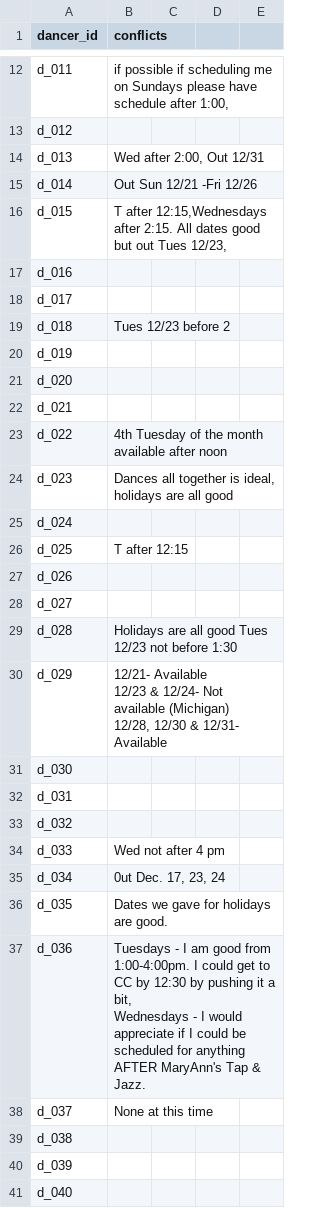
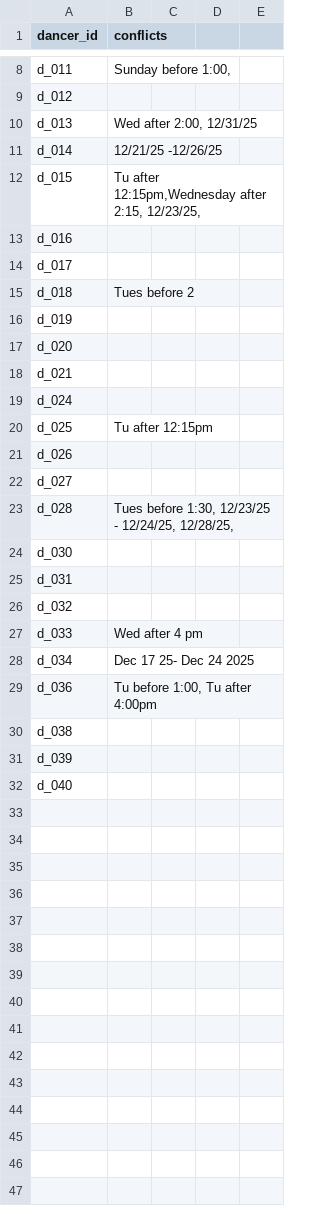
Before and after one commit to fm75/rehearsal-scheduler, a CSV file: notebooks/data/conflicts.csv, drawn as a sheet; only a part is shown, gaps mark what is left out; removed rows and columns are numbered as before the commit, all else as after; ↵ is a line break in a cell; the diff covers the shown part only; the diff names each change by its address in the sheet, - before the commit and + after, or states it on an @@ line.

Commit message:
starting scheduler. clean conflicts.csv

```diff
--- a/notebooks/data/conflicts.csv
+++ b/notebooks/data/conflicts.csv
-B8 (conflicts): if possible if scheduling me on Sundays please have schedule after 1:00,
+B8 (conflicts): Sunday before 1:00,
-B10 (conflicts): Wed after 2:00, Out 12/31
+B10 (conflicts): Wed after 2:00, 12/31/25
-B11 (conflicts): Out Sun 12/21 -Fri 12/26
+B11 (conflicts): 12/21/25 -12/26/25
-B12 (conflicts): T after 12:15,Wednesdays after 2:15. All dates good but out Tues 12/23,
+B12 (conflicts): Tu after 12:15pm,Wednesday after 2:15, 12/23/25,
-B15 (conflicts): Tues 12/23 before 2
+B15 (conflicts): Tues before 2
-row 23: d_022 | 4th Tuesday of the month available after noon
-row 24: d_023 | Dances all together is ideal, holidays are all good
-B20 (conflicts): T after 12:15
+B20 (conflicts): Tu after 12:15pm
-B23 (conflicts): Holidays are all good Tues 12/23 not before 1:30
+B23 (conflicts): Tues before 1:30, 12/23/25 - 12/24/25, 12/28/25,
-row 30: d_029 | 12/21- Available ↵ 12/23 & 12/24- Not available (Michigan) ↵ 12/28, 12/30 & 12/31- Available
-B27 (conflicts): Wed not after 4 pm
+B27 (conflicts): Wed after 4 pm
-B28 (conflicts): 0ut Dec. 17, 23, 24
+B28 (conflicts): Dec 17 25- Dec 24 2025
-row 36: d_035 | Dates we gave for holidays are good.
-B29 (conflicts): Tuesdays - I am good from 1:00-4:00pm. I could get to CC by 12:30 by pushing it a bit, ↵ Wednesdays - I would appreciate if I could be scheduled for anything AFTER MaryAnn's Tap & Jazz.
+B29 (conflicts): Tu before 1:00, Tu after 4:00pm
-row 38: d_037 | None at this time
```
Also changed, not shown: 4 removed rows and 8 edited cells elsewhere in this file, notebooks/data/dance_director_map.csv, 4 other files.
